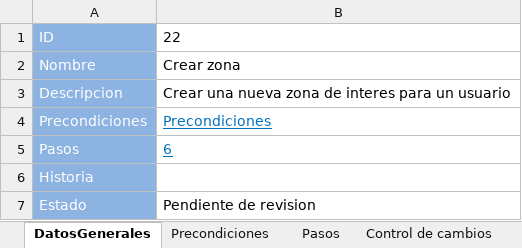
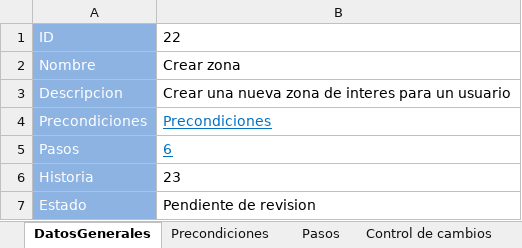
Before and after one commit to ezebc182/GeoParking, an Excel workbook: Producto/Web/Casos de prueba/22.xlsx, sheet DatosGenerales, drawn as a sheet; values as stored, in another font and other column widths than the file's, no borders; the diff names each change by its address in the sheet, - before the commit and + after, or states it on an @@ line.

```diff
--- a/Producto/Web/Casos de prueba/22.xlsx (sheet DatosGenerales)
+++ b/Producto/Web/Casos de prueba/22.xlsx (sheet DatosGenerales)
-B6: (empty)
+B6: 23
```
Also changed, not shown: Producto/Web/Casos de prueba/19.xlsx, Producto/Web/Casos de prueba/20.xlsx, 6 other files.
